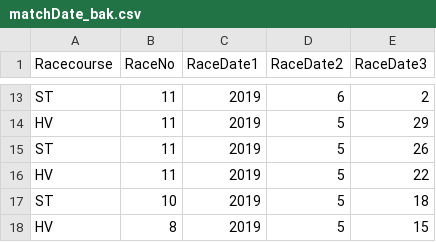
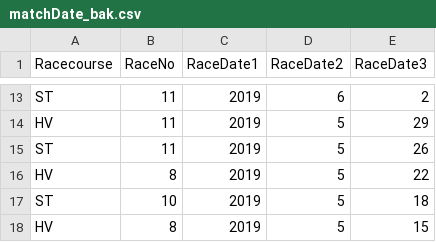
Before and after one commit to peterlau0010/race-predicition, a CSV file: Raw Data/matchDate_bak.csv, drawn as a sheet; only a part is shown, gaps mark what is left out.

```diff
--- a/Raw Data/matchDate_bak.csv
+++ b/Raw Data/matchDate_bak.csv
@@ -15,3 +15,3 @@ HV,11,2019,5,29
 ST,11,2019,5,26
-HV,11,2019,5,22
+HV,8,2019,5,22
 ST,10,2019,5,18
```
Also changed, not shown: Report/regression_result_20190522.csv, Report/test_result_20190522.csv, 4 other files.
